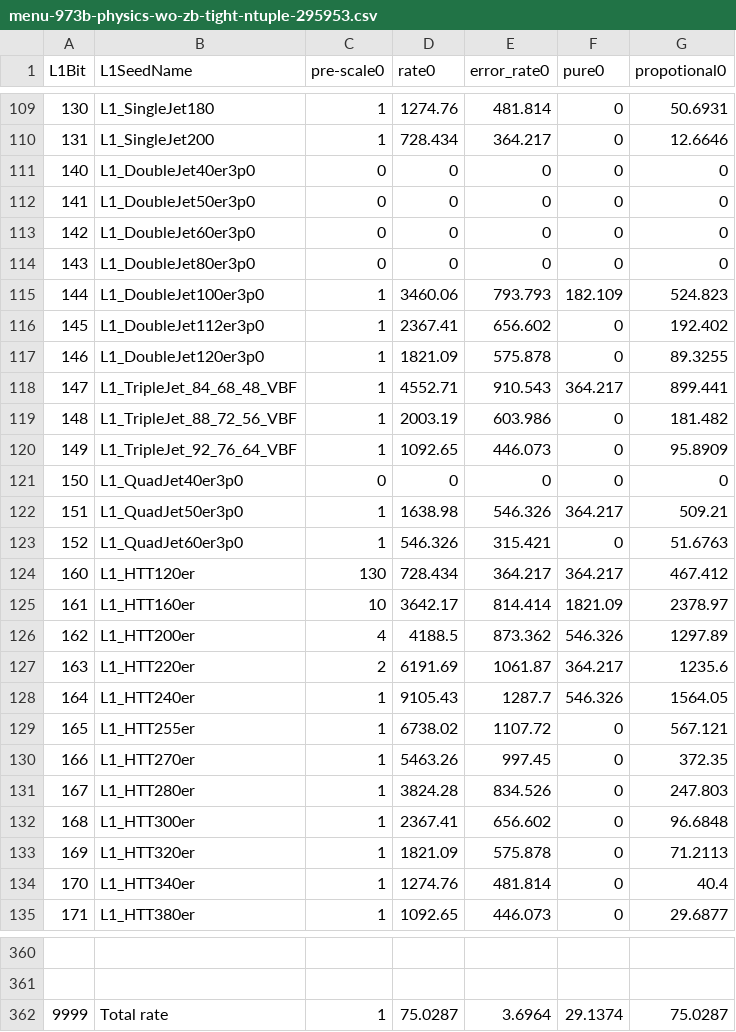
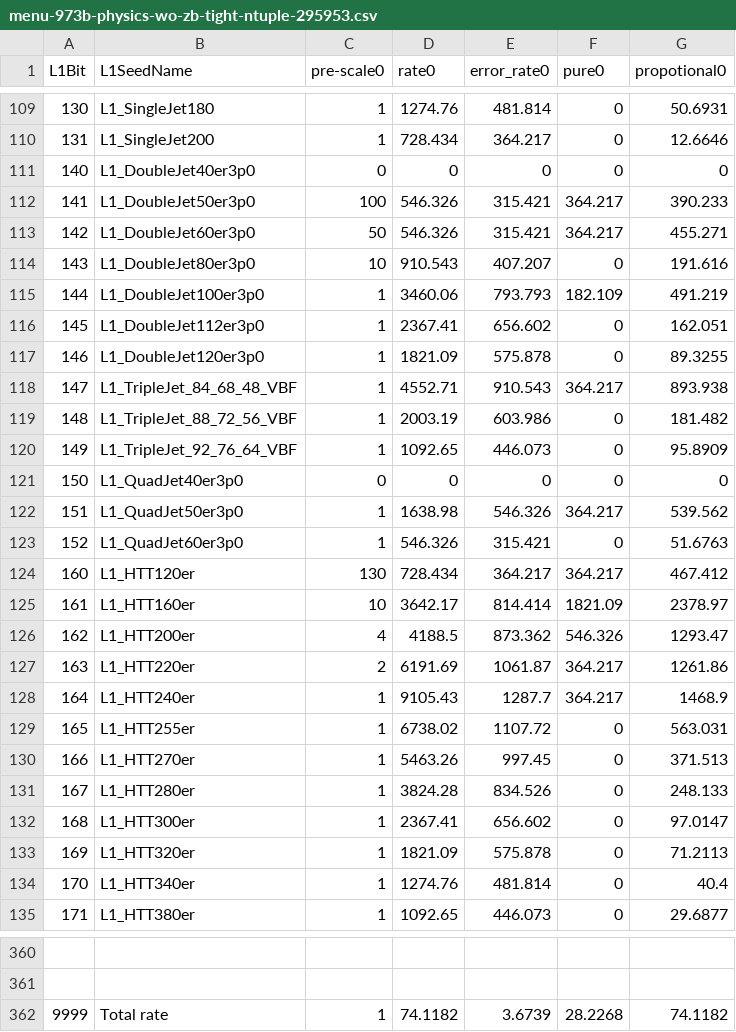
Before and after one commit to tmatsush/2017-menu-dev-results, a CSV file: wip/menu-973b-physics-wo-zb-tight-ntuple-295953.csv, drawn as a sheet; only a part is shown, gaps mark what is left out; the diff covers the shown part only.

Commit message:
update of 900b menu

```diff
--- a/wip/menu-973b-physics-wo-zb-tight-ntuple-295953.csv
+++ b/wip/menu-973b-physics-wo-zb-tight-ntuple-295953.csv
@@ -111,9 +111,9 @@ L1Bit,L1SeedName,pre-scale0,rate0,error_rate0,pure0,propotional0
 140,L1_DoubleJet40er3p0,0,0,0,0,0
-141,L1_DoubleJet50er3p0,0,0,0,0,0
-142,L1_DoubleJet60er3p0,0,0,0,0,0
-143,L1_DoubleJet80er3p0,0,0,0,0,0
-144,L1_DoubleJet100er3p0,1,3460.06,793.793,182.109,524.823
-145,L1_DoubleJet112er3p0,1,2367.41,656.602,0,192.402
+141,L1_DoubleJet50er3p0,100,546.326,315.421,364.217,390.233
+142,L1_DoubleJet60er3p0,50,546.326,315.421,364.217,455.271
+143,L1_DoubleJet80er3p0,10,910.543,407.207,0,191.616
+144,L1_DoubleJet100er3p0,1,3460.06,793.793,182.109,491.219
+145,L1_DoubleJet112er3p0,1,2367.41,656.602,0,162.051
 146,L1_DoubleJet120er3p0,1,1821.09,575.878,0,89.3255
-147,L1_TripleJet_84_68_48_VBF,1,4552.71,910.543,364.217,899.441
+147,L1_TripleJet_84_68_48_VBF,1,4552.71,910.543,364.217,893.938
 148,L1_TripleJet_88_72_56_VBF,1,2003.19,603.986,0,181.482
@@ -121,3 +121,3 @@ L1Bit,L1SeedName,pre-scale0,rate0,error_rate0,pure0,propotional0
 150,L1_QuadJet40er3p0,0,0,0,0,0
-151,L1_QuadJet50er3p0,1,1638.98,546.326,364.217,509.21
+151,L1_QuadJet50er3p0,1,1638.98,546.326,364.217,539.562
 152,L1_QuadJet60er3p0,1,546.326,315.421,0,51.6763
@@ -125,9 +125,9 @@ L1Bit,L1SeedName,pre-scale0,rate0,error_rate0,pure0,propotional0
 161,L1_HTT160er,10,3642.17,814.414,1821.09,2378.97
-162,L1_HTT200er,4,4188.5,873.362,546.326,1297.89
-163,L1_HTT220er,2,6191.69,1061.87,364.217,1235.6
-164,L1_HTT240er,1,9105.43,1287.7,546.326,1564.05
-165,L1_HTT255er,1,6738.02,1107.72,0,567.121
-166,L1_HTT270er,1,5463.26,997.45,0,372.35
-167,L1_HTT280er,1,3824.28,834.526,0,247.803
-168,L1_HTT300er,1,2367.41,656.602,0,96.6848
+162,L1_HTT200er,4,4188.5,873.362,546.326,1293.47
+163,L1_HTT220er,2,6191.69,1061.87,364.217,1261.86
+164,L1_HTT240er,1,9105.43,1287.7,364.217,1468.9
+165,L1_HTT255er,1,6738.02,1107.72,0,563.031
+166,L1_HTT270er,1,5463.26,997.45,0,371.513
+167,L1_HTT280er,1,3824.28,834.526,0,248.133
+168,L1_HTT300er,1,2367.41,656.602,0,97.0147
 169,L1_HTT320er,1,1821.09,575.878,0,71.2113
@@ -361,2 +361,2 @@ L1Bit,L1SeedName,pre-scale0,rate0,error_rate0,pure0,propotional0
 
-9999,Total rate,1,75.0287,3.6964,29.1374,75.0287
+9999,Total rate,1,74.1182,3.6739,28.2268,74.1182
```
Also changed, not shown: 66 edited cells elsewhere in this file, wip/menu-973b-physics-wo-zb-loose-ntuple-295953.csv, wip/menu-973b-physics-wo-zb-medium-ntuple-295953.csv, 3 other files.
